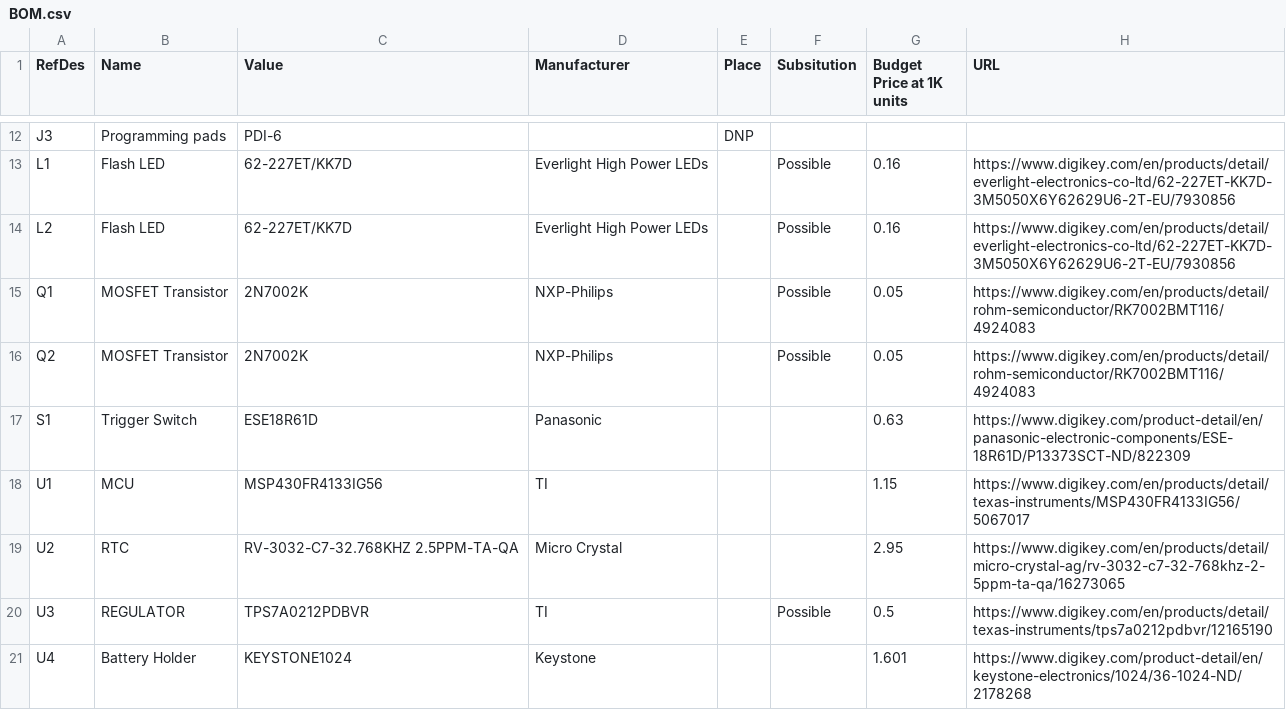
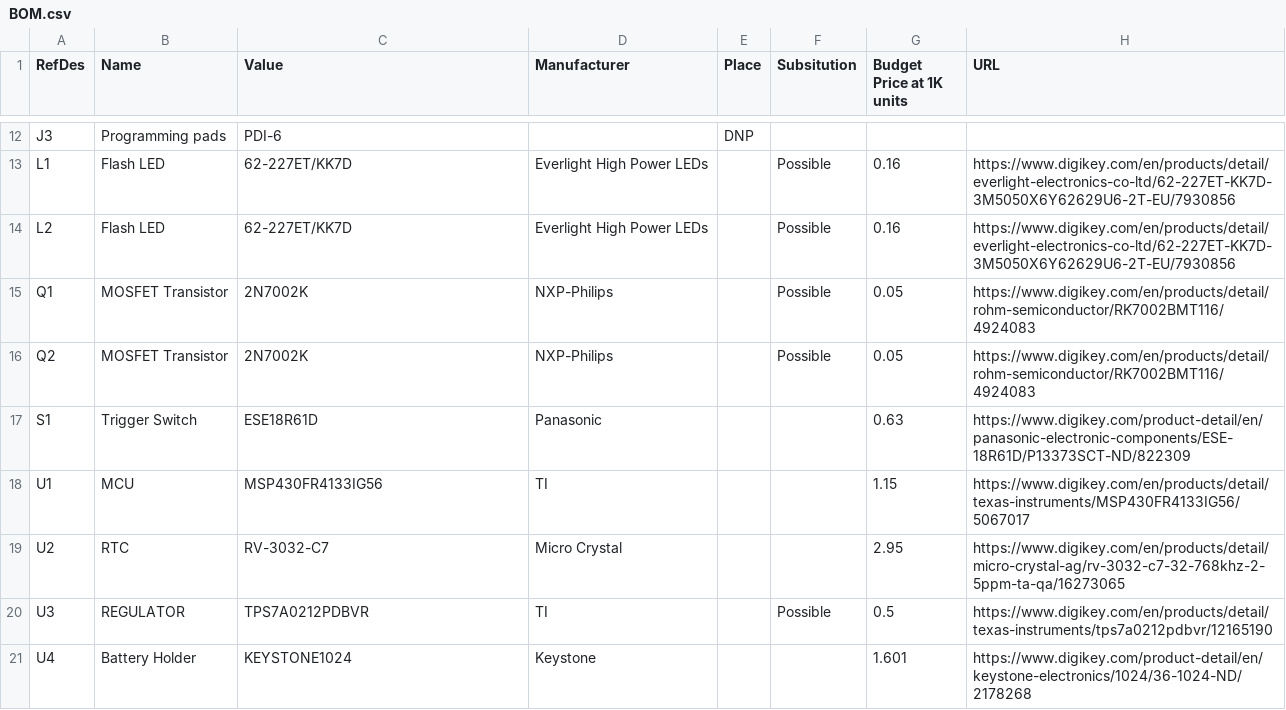
Before and after one commit to bigjosh/TSL-calibre-MSP, a CSV file: hardware/assembly-package/BOM.csv, drawn as a sheet; only a part is shown, gaps mark what is left out.

Commit message:
Update BOM to despecify RV-3032-C7 part number (any will work)

```diff
--- a/hardware/assembly-package/BOM.csv
+++ b/hardware/assembly-package/BOM.csv
@@ -18,3 +18,3 @@ S1,Trigger Switch,ESE18R61D,Panasonic,,,0.63,https://www.digikey.com/product-det
 U1,MCU,MSP430FR4133IG56,TI,,,1.15,https://www.digikey.com/en/products/detail/texas-instruments/MSP430FR4133IG56/5067017
-U2,RTC,RV-3032-C7-32.768KHZ 2.5PPM-TA-QA,Micro Crystal,,,2.95,https://www.digikey.com/en/products/detail/micro-crystal-ag/rv-3032-c7-32-768khz-2-5ppm-ta-qa/16273065
+U2,RTC,RV-3032-C7,Micro Crystal,,,2.95,https://www.digikey.com/en/products/detail/micro-crystal-ag/rv-3032-c7-32-768khz-2-5ppm-ta-qa/16273065
 U3,REGULATOR,TPS7A0212PDBVR,TI,,Possible,0.5,https://www.digikey.com/en/products/detail/texas-instruments/tps7a0212pdbvr/12165190
```
